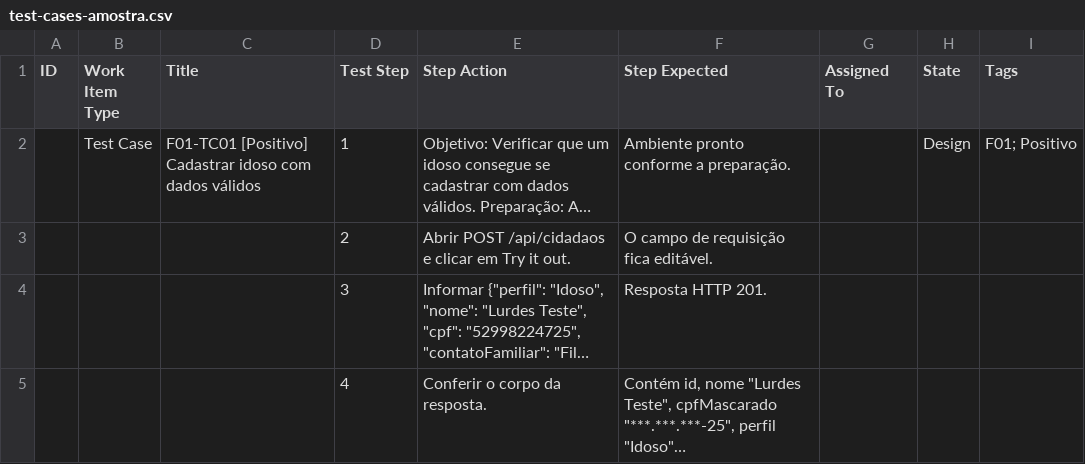
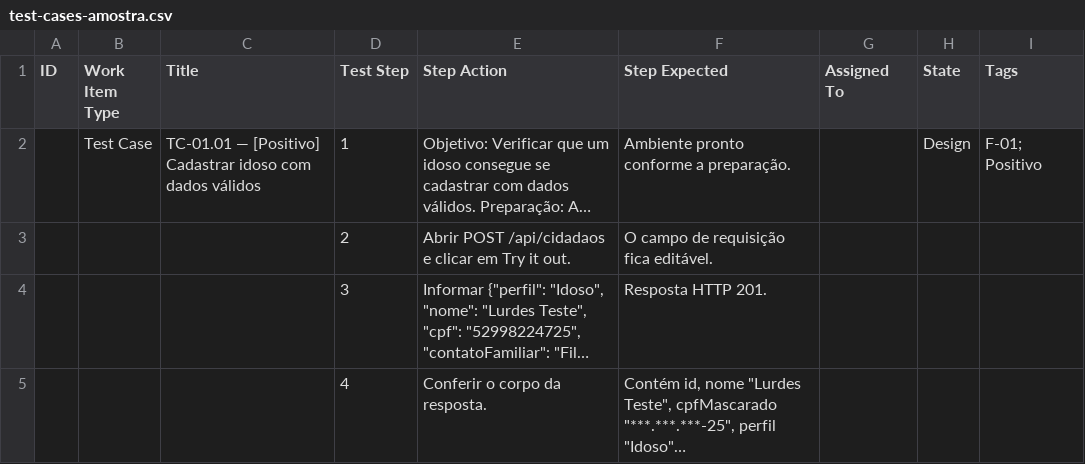
Before and after one commit to GS-2026-SombraAmiga/sombra-amiga, a CSV file: docs/testing/test-cases-amostra.csv, drawn as a sheet; long unchanged cells end in …; the diff names each change by its address in the sheet, - before the commit and + after, or states it on an @@ line.

```diff
--- a/docs/testing/test-cases-amostra.csv
+++ b/docs/testing/test-cases-amostra.csv
-C2 (Title): F01-TC01 [Positivo] Cadastrar…
+C2 (Title): TC-01.01 — [Positivo] Cadastrar…
-I2 (Tags): F01; Positivo
+I2 (Tags): F-01; Positivo
```
Also changed, not shown: docs/testing/features.csv, docs/testing/test-cases.csv, 5 other files.
